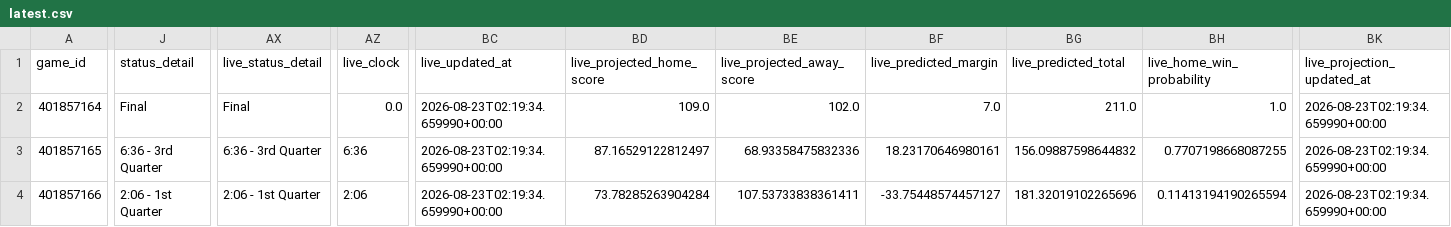
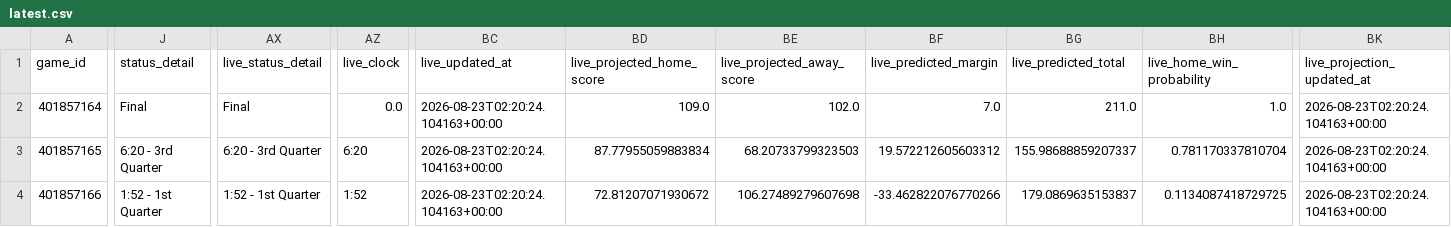
Before and after one commit to mvnathan/wnba-data, a CSV file: predictions/latest.csv, drawn as a sheet; only a part is shown, gaps mark what is left out; the diff covers the shown part only; the diff names each change by its address in the sheet, - before the commit and + after, or states it on an @@ line.

```diff
--- a/predictions/latest.csv
+++ b/predictions/latest.csv
-BC2:BC4 (live_updated_at): 2026-08-23T02:19:34.659990+00:00
+BC2:BC4 (live_updated_at): 2026-08-23T02:20:24.104163+00:00
-BK2:BK4 (live_projection_updated_at): 2026-08-23T02:19:34.659990+00:00
+BK2:BK4 (live_projection_updated_at): 2026-08-23T02:20:24.104163+00:00
-J3 (status_detail): 6:36 - 3rd Quarter
+J3 (status_detail): 6:20 - 3rd Quarter
-AX3 (live_status_detail): 6:36 - 3rd Quarter
+AX3 (live_status_detail): 6:20 - 3rd Quarter
-AZ3 (live_clock): 6:36
+AZ3 (live_clock): 6:20
-BD3 (live_projected_home_score): 87.16529122812497
+BD3 (live_projected_home_score): 87.77955059883834
-BE3 (live_projected_away_score): 68.93358475832336
+BE3 (live_projected_away_score): 68.20733799323503
-BF3 (live_predicted_margin): 18.23170646980161
+BF3 (live_predicted_margin): 19.572212605603312
-BG3 (live_predicted_total): 156.09887598644832
+BG3 (live_predicted_total): 155.98688859207337
-BH3 (live_home_win_probability): 0.7707198668087255
+BH3 (live_home_win_probability): 0.781170337810704
-J4 (status_detail): 2:06 - 1st Quarter
+J4 (status_detail): 1:52 - 1st Quarter
-AX4 (live_status_detail): 2:06 - 1st Quarter
+AX4 (live_status_detail): 1:52 - 1st Quarter
-AZ4 (live_clock): 2:06
+AZ4 (live_clock): 1:52
-BD4 (live_projected_home_score): 73.78285263904284
+BD4 (live_projected_home_score): 72.81207071930672
-BE4 (live_projected_away_score): 107.53733838361411
+BE4 (live_projected_away_score): 106.27489279607698
-BF4 (live_predicted_margin): -33.75448574457127
+BF4 (live_predicted_margin): -33.462822076770266
-BG4 (live_predicted_total): 181.32019102265696
+BG4 (live_predicted_total): 179.0869635153837
-BH4 (live_home_win_probability): 0.11413194190265594
+BH4 (live_home_win_probability): 0.1134087418729725
```
Also changed, not shown: 15 edited cells elsewhere in this file, 8 other files.
